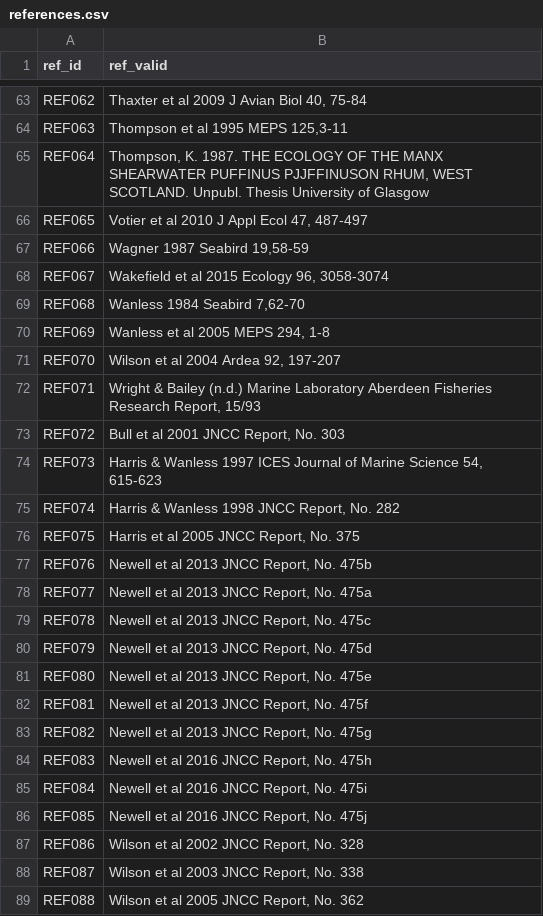
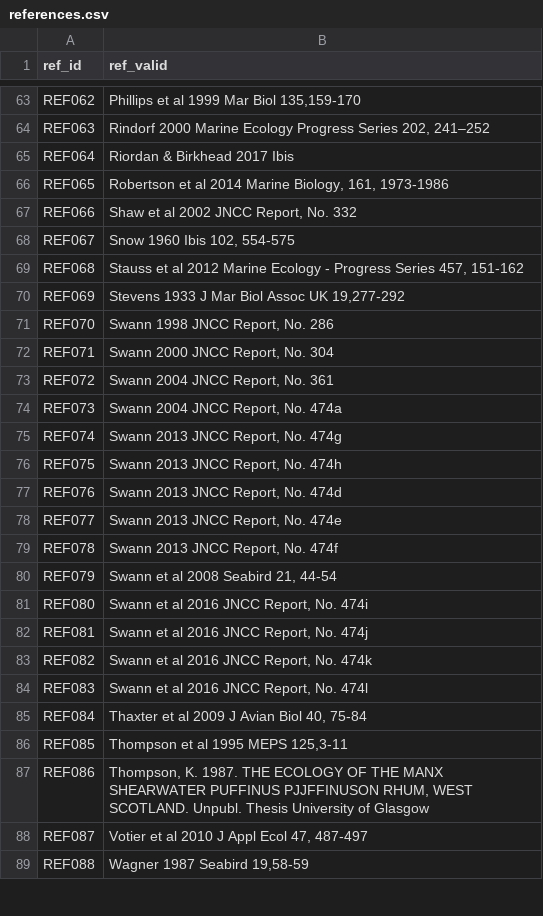
Before and after one commit to annakrystalli/seabirddietDB, a CSV file: data/metadata/references.csv, drawn as a sheet; only a part is shown, gaps mark what is left out; the diff covers the shown part only; the diff names each change by its address in the sheet, - before the commit and + after, or states it on an @@ line.

Commit message:
sort ref_table by ref_valid

```diff
--- a/data/metadata/references.csv
+++ b/data/metadata/references.csv
-B63 (ref_valid): Thaxter et al 2009 J Avian Biol 40, 75-84
+B63 (ref_valid): Phillips et al 1999 Mar Biol 135,159-170
-B64 (ref_valid): Thompson et al 1995 MEPS 125,3-11
+B64 (ref_valid): Rindorf 2000 Marine Ecology Progress Series 202, 241–252
-B65 (ref_valid): Thompson, K. 1987. THE ECOLOGY OF THE MANX SHEARWATER PUFFINUS PJJFFINUSON RHUM, WEST SCOTLAND. Unpubl. Thesis University of Glasgow
+B65 (ref_valid): Riordan & Birkhead 2017 Ibis
-B66 (ref_valid): Votier et al 2010 J Appl Ecol 47, 487-497
+B66 (ref_valid): Robertson et al 2014 Marine Biology, 161, 1973-1986
-B67 (ref_valid): Wagner 1987 Seabird 19,58-59
+B67 (ref_valid): Shaw et al 2002 JNCC Report, No. 332
-B68 (ref_valid): Wakefield et al 2015 Ecology 96, 3058-3074
+B68 (ref_valid): Snow 1960 Ibis 102, 554-575
-B69 (ref_valid): Wanless 1984 Seabird 7,62-70
+B69 (ref_valid): Stauss et al 2012 Marine Ecology - Progress Series 457, 151-162
-B70 (ref_valid): Wanless et al 2005 MEPS 294, 1-8
+B70 (ref_valid): Stevens 1933 J Mar Biol Assoc UK 19,277-292
-B71 (ref_valid): Wilson et al 2004 Ardea 92, 197-207
+B71 (ref_valid): Swann 1998 JNCC Report, No. 286
-B72 (ref_valid): Wright & Bailey (n.d.) Marine Laboratory Aberdeen Fisheries Research Report, 15/93
+B72 (ref_valid): Swann 2000 JNCC Report, No. 304
-B73 (ref_valid): Bull et al 2001 JNCC Report, No. 303
+B73 (ref_valid): Swann 2004 JNCC Report, No. 361
-B74 (ref_valid): Harris & Wanless 1997 ICES Journal of Marine Science 54, 615-623
+B74 (ref_valid): Swann 2004 JNCC Report, No. 474a
-B75 (ref_valid): Harris & Wanless 1998 JNCC Report, No. 282
+B75 (ref_valid): Swann 2013 JNCC Report, No. 474g
-B76 (ref_valid): Harris et al 2005 JNCC Report, No. 375
+B76 (ref_valid): Swann 2013 JNCC Report, No. 474h
-B77 (ref_valid): Newell et al 2013 JNCC Report, No. 475b
+B77 (ref_valid): Swann 2013 JNCC Report, No. 474d
-B78 (ref_valid): Newell et al 2013 JNCC Report, No. 475a
+B78 (ref_valid): Swann 2013 JNCC Report, No. 474e
-B79 (ref_valid): Newell et al 2013 JNCC Report, No. 475c
+B79 (ref_valid): Swann 2013 JNCC Report, No. 474f
-B80 (ref_valid): Newell et al 2013 JNCC Report, No. 475d
+B80 (ref_valid): Swann et al 2008 Seabird 21, 44-54
-B81 (ref_valid): Newell et al 2013 JNCC Report, No. 475e
+B81 (ref_valid): Swann et al 2016 JNCC Report, No. 474i
-B82 (ref_valid): Newell et al 2013 JNCC Report, No. 475f
+B82 (ref_valid): Swann et al 2016 JNCC Report, No. 474j
-B83 (ref_valid): Newell et al 2013 JNCC Report, No. 475g
+B83 (ref_valid): Swann et al 2016 JNCC Report, No. 474k
-B84 (ref_valid): Newell et al 2016 JNCC Report, No. 475h
+B84 (ref_valid): Swann et al 2016 JNCC Report, No. 474l
-B85 (ref_valid): Newell et al 2016 JNCC Report, No. 475i
+B85 (ref_valid): Thaxter et al 2009 J Avian Biol 40, 75-84
-B86 (ref_valid): Newell et al 2016 JNCC Report, No. 475j
+B86 (ref_valid): Thompson et al 1995 MEPS 125,3-11
-B87 (ref_valid): Wilson et al 2002 JNCC Report, No. 328
+B87 (ref_valid): Thompson, K. 1987. THE ECOLOGY OF THE MANX SHEARWATER PUFFINUS PJJFFINUSON RHUM, WEST SCOTLAND. Unpubl. Thesis University of Glasgow
-B88 (ref_valid): Wilson et al 2003 JNCC Report, No. 338
+B88 (ref_valid): Votier et al 2010 J Appl Ecol 47, 487-497
-B89 (ref_valid): Wilson et al 2005 JNCC Report, No. 362
+B89 (ref_valid): Wagner 1987 Seabird 19,58-59
```
Also changed, not shown: 63 edited cells elsewhere in this file, 1 other file.
